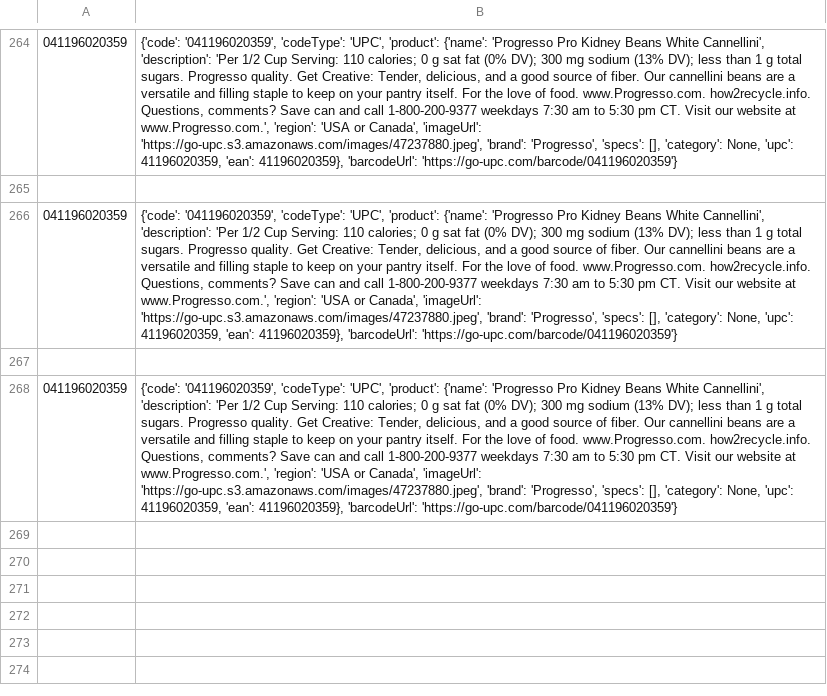
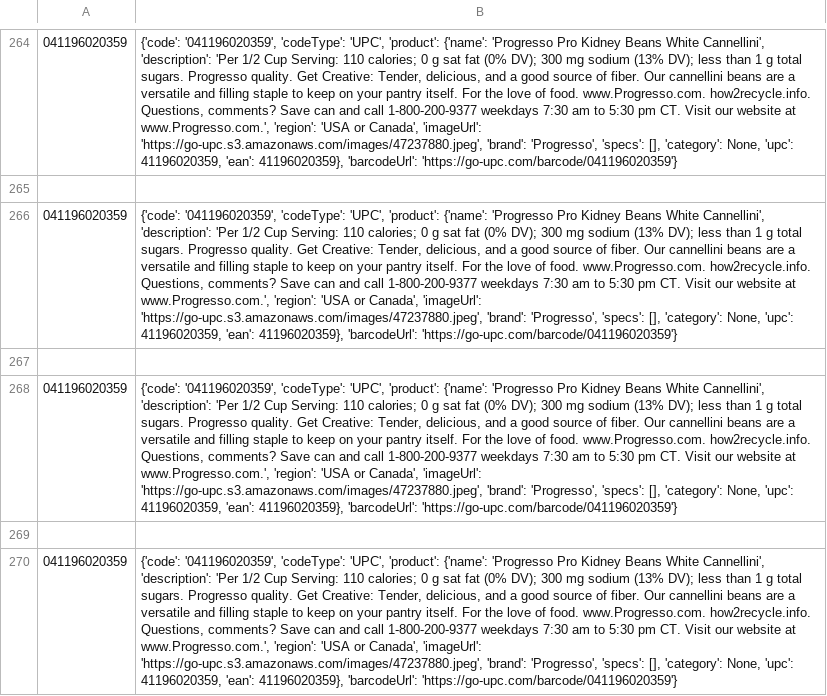
Before and after one commit to mezamartinez-kimberly/CS425_T25, a CSV file: backend/JSON Output/UPC.csv, drawn as a sheet; only a part is shown, gaps mark what is left out; the diff names each change by its address in the sheet, - before the commit and + after, or states it on an @@ line.

Commit message:
upc showing on pantry page, added dismiss to product widget
currently nothing happens when dismissed, planning on permanent delete

```diff
--- a/backend/JSON Output/UPC.csv
+++ b/backend/JSON Output/UPC.csv
+row 269: (empty)
+row 270: 041196020359 | {'code': '041196020359', 'codeType': 'UPC', 'product': {'name': 'Progresso Pro Kidney Beans White Cannellini', 'description': 'Per 1/2 Cup Serving: 110 calories; 0 g sat fat (0% DV); 300 mg sodium (13% DV); less than 1 g total sugars. Progresso quality. Get Creative: Tender, delicious, and a good source of fiber. Our cannellini beans are a versatile and filling staple to keep on your pantry itself. For the love of food. www.Progresso.com. how2recycle.info. Questions, comments? Save can and call 1-800-200-9377 weekdays 7:30 am to 5:30 pm CT. Visit our website at www.Progresso.com.', 'region': 'USA or Canada', 'imageUrl': 'https://go-upc.s3.amazonaws.com/images/47237880.jpeg', 'brand': 'Progresso', 'specs': [], 'category': None, 'upc': 41196020359, 'ean': 41196020359}, 'barcodeUrl': 'https://go-upc.com/barcode/041196020359'}
```
Also changed, not shown: 6 other files.
